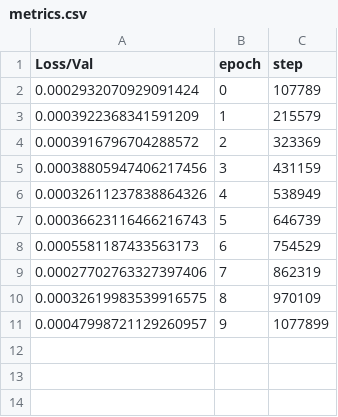
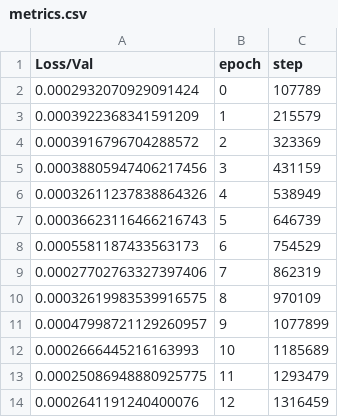
Before and after one commit to mattmull42/unrolled_demosaicking, a CSV file: weights/bayer_GRBG-binning-chakrabarti-gindele-hamilton-honda-honda2-kaizu-kodak-luo-quad_bayer-random-sparse_3-wang-4V/version_2/metrics.csv, drawn as a sheet.

```diff
--- a/weights/bayer_GRBG-binning-chakrabarti-gindele-hamilton-honda-honda2-kaizu-kodak-luo-quad_bayer-random-sparse_3-wang-4V/version_2/metrics.csv
+++ b/weights/bayer_GRBG-binning-chakrabarti-gindele-hamilton-honda-honda2-kaizu-kodak-luo-quad_bayer-random-sparse_3-wang-4V/version_2/metrics.csv
@@ -11 +11,4 @@ Loss/Val,epoch,step
 0.00047998721129260957,9,1077899
+0.0002666445216163993,10,1185689
+0.00025086948880925775,11,1293479
+0.0002641191240400076,12,1316459
```
Also changed, not shown: 2 other files.
